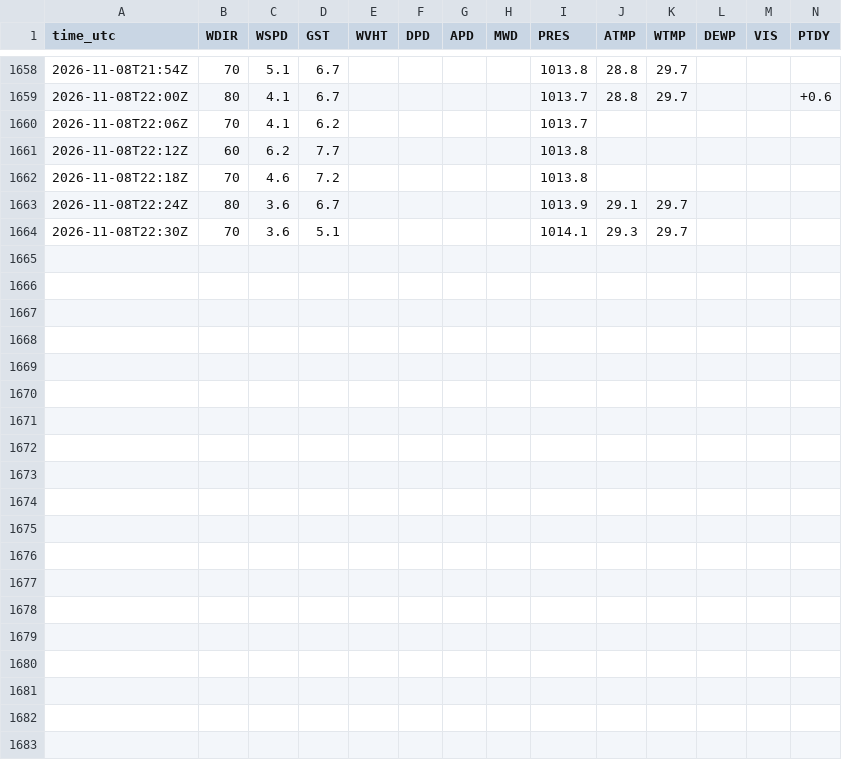
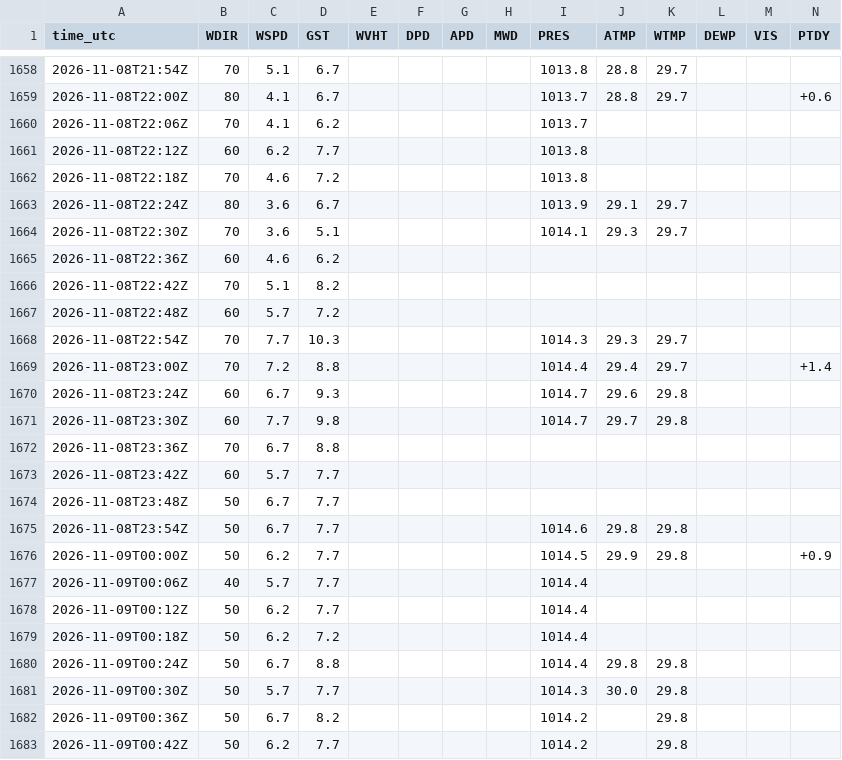
Before and after one commit to aphilp1/rapidwatch, a CSV file: data/storms/CP042026/sensors/ndbc/APRP7.txt.csv, drawn as a sheet; only a part is shown, gaps mark what is left out; rows hold the shown columns only; the diff covers the shown part only; the diff names each change by its address in the sheet, - before the commit and + after, or states it on an @@ line.

```diff
--- a/data/storms/CP042026/sensors/ndbc/APRP7.txt.csv
+++ b/data/storms/CP042026/sensors/ndbc/APRP7.txt.csv
+row 1665: 2026-11-08T22:36Z | 60 | 4.6 | 6.2
+row 1666: 2026-11-08T22:42Z | 70 | 5.1 | 8.2
+row 1667: 2026-11-08T22:48Z | 60 | 5.7 | 7.2
+row 1668: 2026-11-08T22:54Z | 70 | 7.7 | 10.3 |  |  |  |  | 1014.3 | 29.3 | 29.7
+row 1669: 2026-11-08T23:00Z | 70 | 7.2 | 8.8 |  |  |  |  | 1014.4 | 29.4 | 29.7 |  |  | +1.4
+row 1670: 2026-11-08T23:24Z | 60 | 6.7 | 9.3 |  |  |  |  | 1014.7 | 29.6 | 29.8
+row 1671: 2026-11-08T23:30Z | 60 | 7.7 | 9.8 |  |  |  |  | 1014.7 | 29.7 | 29.8
+row 1672: 2026-11-08T23:36Z | 70 | 6.7 | 8.8
+row 1673: 2026-11-08T23:42Z | 60 | 5.7 | 7.7
+row 1674: 2026-11-08T23:48Z | 50 | 6.7 | 7.7
+row 1675: 2026-11-08T23:54Z | 50 | 6.7 | 7.7 |  |  |  |  | 1014.6 | 29.8 | 29.8
+row 1676: 2026-11-09T00:00Z | 50 | 6.2 | 7.7 |  |  |  |  | 1014.5 | 29.9 | 29.8 |  |  | +0.9
+row 1677: 2026-11-09T00:06Z | 40 | 5.7 | 7.7 |  |  |  |  | 1014.4
+row 1678: 2026-11-09T00:12Z | 50 | 6.2 | 7.7 |  |  |  |  | 1014.4
+row 1679: 2026-11-09T00:18Z | 50 | 6.2 | 7.2 |  |  |  |  | 1014.4
+row 1680: 2026-11-09T00:24Z | 50 | 6.7 | 8.8 |  |  |  |  | 1014.4 | 29.8 | 29.8
+row 1681: 2026-11-09T00:30Z | 50 | 5.7 | 7.7 |  |  |  |  | 1014.3 | 30.0 | 29.8
+row 1682: 2026-11-09T00:36Z | 50 | 6.7 | 8.2 |  |  |  |  | 1014.2 |  | 29.8
+row 1683: 2026-11-09T00:42Z | 50 | 6.2 | 7.7 |  |  |  |  | 1014.2 |  | 29.8
```
Also changed, not shown: 13 added rows elsewhere in this file, data/storms/CP042026/sensors/hycom_track.csv, data/storms/CP042026/sensors/ndbc/41040.txt.csv, 37 other files.
